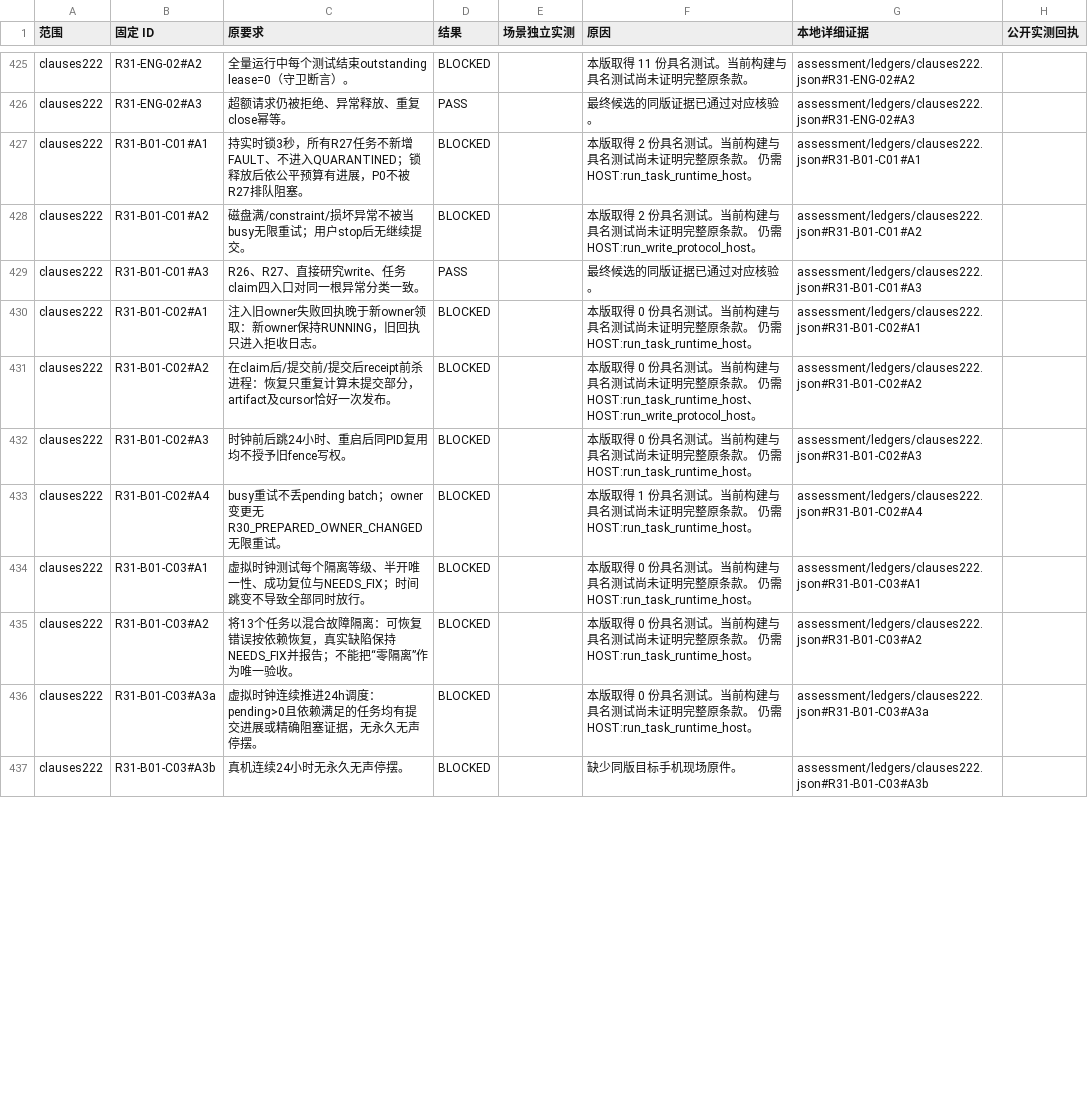
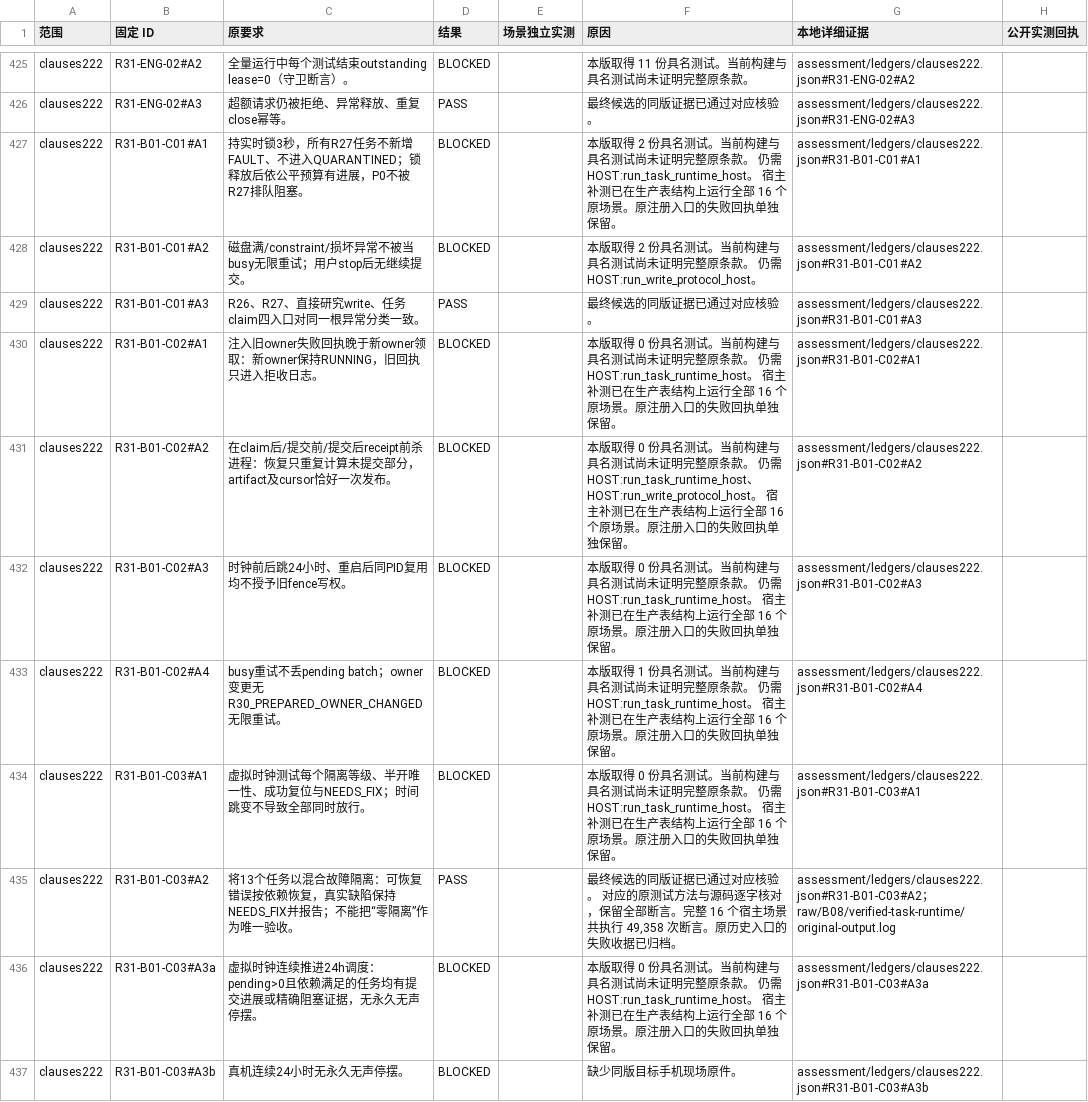
Before and after one commit to gtt46461-star/starcore-public-build, a CSV file: closure.csv, drawn as a sheet; only a part is shown, gaps mark what is left out; the diff covers the shown part only.

```diff
--- a/closure.csv
+++ b/closure.csv
@@ -438,12 +438,12 @@ clauses222,R31-ENG-02#A2,全量运行中每个测试结束outstanding lease=0（
 clauses222,R31-ENG-02#A3,超额请求仍被拒绝、异常释放、重复close幂等。,PASS,,最终候选的同版证据已通过对应核验。,assessment/ledgers/clauses222.json#R31-ENG-02#A3,
-clauses222,R31-B01-C01#A1,持实时锁3秒，所有R27任务不新增FAULT、不进入QUARANTINED；锁释放后依公平预算有进展，P0不被R27排队阻塞。,BLOCKED,,本版取得 2 份具名测试。当前构建与具名测试尚未证明完整原条款。 仍需 HOST:run_task_runtime_host。,assessment/ledgers/clauses222.json#R31-B01-C01#A1,
+clauses222,R31-B01-C01#A1,持实时锁3秒，所有R27任务不新增FAULT、不进入QUARANTINED；锁释放后依公平预算有进展，P0不被R27排队阻塞。,BLOCKED,,本版取得 2 份具名测试。当前构建与具名测试尚未证明完整原条款。 仍需 HOST:run_task_runtime_host。 宿主补测已在生产表结构上运行全部 16 个原场景。原注册入口的失败回执单独保留。,assessment/ledgers/clauses222.json#R31-B01-C01#A1,
 clauses222,R31-B01-C01#A2,磁盘满/constraint/损坏异常不被当busy无限重试；用户stop后无继续提交。,BLOCKED,,本版取得 2 份具名测试。当前构建与具名测试尚未证明完整原条款。 仍需 HOST:run_write_protocol_host。,assessment/ledgers/clauses222.json#R31-B01-C01#A2,
 clauses222,R31-B01-C01#A3,R26、R27、直接研究write、任务claim四入口对同一根异常分类一致。,PASS,,最终候选的同版证据已通过对应核验。,assessment/ledgers/clauses222.json#R31-B01-C01#A3,
-clauses222,R31-B01-C02#A1,注入旧owner失败回执晚于新owner领取：新owner保持RUNNING，旧回执只进入拒收日志。,BLOCKED,,本版取得 0 份具名测试。当前构建与具名测试尚未证明完整原条款。 仍需 HOST:run_task_runtime_host。,assessment/ledgers/clauses222.json#R31-B01-C02#A1,
-clauses222,R31-B01-C02#A2,在claim后/提交前/提交后receipt前杀进程：恢复只重复计算未提交部分，artifact及cursor恰好一次发布。,BLOCKED,,本版取得 0 份具名测试。当前构建与具名测试尚未证明完整原条款。 仍需 HOST:run_task_runtime_host、HOST:run_write_protocol_host。,assessment/ledgers/clauses222.json#R31-B01-C02#A2,
-clauses222,R31-B01-C02#A3,时钟前后跳24小时、重启后同PID复用均不授予旧fence写权。,BLOCKED,,本版取得 0 份具名测试。当前构建与具名测试尚未证明完整原条款。 仍需 HOST:run_task_runtime_host。,assessment/ledgers/clauses222.json#R31-B01-C02#A3,
-clauses222,R31-B01-C02#A4,busy重试不丢pending batch；owner变更无R30_PREPARED_OWNER_CHANGED无限重试。,BLOCKED,,本版取得 1 份具名测试。当前构建与具名测试尚未证明完整原条款。 仍需 HOST:run_task_runtime_host。,assessment/ledgers/clauses222.json#R31-B01-C02#A4,
-clauses222,R31-B01-C03#A1,虚拟时钟测试每个隔离等级、半开唯一性、成功复位与NEEDS_FIX；时间跳变不导致全部同时放行。,BLOCKED,,本版取得 0 份具名测试。当前构建与具名测试尚未证明完整原条款。 仍需 HOST:run_task_runtime_host。,assessment/ledgers/clauses222.json#R31-B01-C03#A1,
-clauses222,R31-B01-C03#A2,将13个任务以混合故障隔离：可恢复错误按依赖恢复，真实缺陷保持NEEDS_FIX并报告；不能把“零隔离”作为唯一验收。,BLOCKED,,本版取得 0 份具名测试。当前构建与具名测试尚未证明完整原条款。 仍需 HOST:run_task_runtime_host。,assessment/ledgers/clauses222.json#R31-B01-C03#A2,
-clauses222,R31-B01-C03#A3a,虚拟时钟连续推进24h调度：pending>0且依赖满足的任务均有提交进展或精确阻塞证据，无永久无声停摆。,BLOCKED,,本版取得 0 份具名测试。当前构建与具名测试尚未证明完整原条款。 仍需 HOST:run_task_runtime_host。,assessment/ledgers/clauses222.json#R31-B01-C03#A3a,
+clauses222,R31-B01-C02#A1,注入旧owner失败回执晚于新owner领取：新owner保持RUNNING，旧回执只进入拒收日志。,BLOCKED,,本版取得 0 份具名测试。当前构建与具名测试尚未证明完整原条款。 仍需 HOST:run_task_runtime_host。 宿主补测已在生产表结构上运行全部 16 个原场景。原注册入口的失败回执单独保留。,assessment/ledgers/clauses222.json#R31-B01-C02#A1,
+clauses222,R31-B01-C02#A2,在claim后/提交前/提交后receipt前杀进程：恢复只重复计算未提交部分，artifact及cursor恰好一次发布。,BLOCKED,,本版取得 0 份具名测试。当前构建与具名测试尚未证明完整原条款。 仍需 HOST:run_task_runtime_host、HOST:run_write_protocol_host。 宿主补测已在生产表结构上运行全部 16 个原场景。原注册入口的失败回执单独保留。,assessment/ledgers/clauses222.json#R31-B01-C02#A2,
+clauses222,R31-B01-C02#A3,时钟前后跳24小时、重启后同PID复用均不授予旧fence写权。,BLOCKED,,本版取得 0 份具名测试。当前构建与具名测试尚未证明完整原条款。 仍需 HOST:run_task_runtime_host。 宿主补测已在生产表结构上运行全部 16 个原场景。原注册入口的失败回执单独保留。,assessment/ledgers/clauses222.json#R31-B01-C02#A3,
+clauses222,R31-B01-C02#A4,busy重试不丢pending batch；owner变更无R30_PREPARED_OWNER_CHANGED无限重试。,BLOCKED,,本版取得 1 份具名测试。当前构建与具名测试尚未证明完整原条款。 仍需 HOST:run_task_runtime_host。 宿主补测已在生产表结构上运行全部 16 个原场景。原注册入口的失败回执单独保留。,assessment/ledgers/clauses222.json#R31-B01-C02#A4,
+clauses222,R31-B01-C03#A1,虚拟时钟测试每个隔离等级、半开唯一性、成功复位与NEEDS_FIX；时间跳变不导致全部同时放行。,BLOCKED,,本版取得 0 份具名测试。当前构建与具名测试尚未证明完整原条款。 仍需 HOST:run_task_runtime_host。 宿主补测已在生产表结构上运行全部 16 个原场景。原注册入口的失败回执单独保留。,assessment/ledgers/clauses222.json#R31-B01-C03#A1,
+clauses222,R31-B01-C03#A2,将13个任务以混合故障隔离：可恢复错误按依赖恢复，真实缺陷保持NEEDS_FIX并报告；不能把“零隔离”作为唯一验收。,PASS,,"最终候选的同版证据已通过对应核验。 对应的原测试方法与源码逐字核对，保留全部断言。完整 16 个宿主场景共执行 49,358 次断言。原历史入口的失败收据已归档。",assessment/ledgers/clauses222.json#R31-B01-C03#A2；raw/B08/verified-task-runtime/original-output.log,
+clauses222,R31-B01-C03#A3a,虚拟时钟连续推进24h调度：pending>0且依赖满足的任务均有提交进展或精确阻塞证据，无永久无声停摆。,BLOCKED,,本版取得 0 份具名测试。当前构建与具名测试尚未证明完整原条款。 仍需 HOST:run_task_runtime_host。 宿主补测已在生产表结构上运行全部 16 个原场景。原注册入口的失败回执单独保留。,assessment/ledgers/clauses222.json#R31-B01-C03#A3a,
 clauses222,R31-B01-C03#A3b,真机连续24小时无永久无声停摆。,BLOCKED,,缺少同版目标手机现场原件。,assessment/ledgers/clauses222.json#R31-B01-C03#A3b,
```
Also changed, not shown: 28 edited cells elsewhere in this file, 2 other files.
